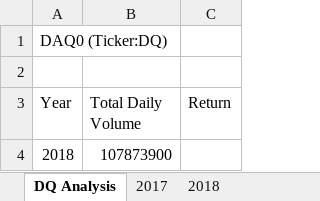
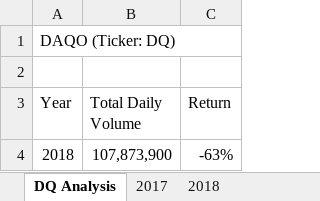
Before and after one commit to cmaraffi/stock-analysis, an Excel workbook: green_stocks.xlsm, sheet DQ Analysis, drawn as a sheet; values as stored, in another font and other column widths than the file's, no borders; the diff names each change by its address in the sheet, - before the commit and + after, or states it on an @@ line.

Commit message:
Add files via upload

```diff
--- a/green_stocks.xlsm (sheet DQ Analysis)
+++ b/green_stocks.xlsm (sheet DQ Analysis)
-A1 (Year): DAQ0 (Ticker:DQ)
+A1 (Year): DAQO (Ticker: DQ)
-B4 (Total Daily Volume): 107873900
+B4 (Total Daily Volume): 107,873,900
-C4 (Return): (empty)
+C4 (Return): -63%
```
